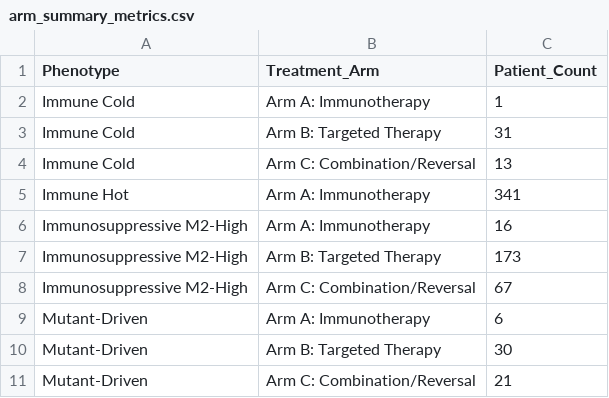
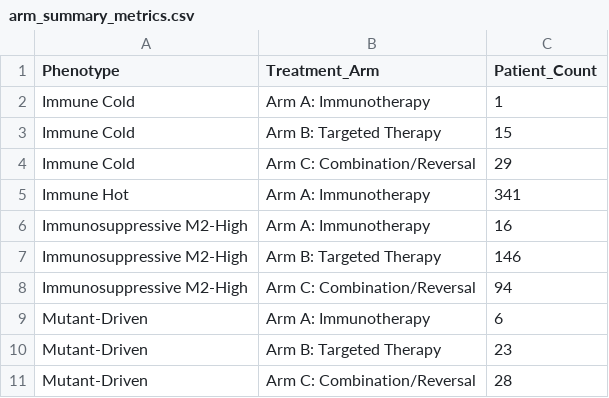
Before and after one commit to gillespieza/melanoma-assignment-3, a CSV file: data/processed/q5/arm_summary_metrics.csv, drawn as a sheet.

```diff
--- a/data/processed/q5/arm_summary_metrics.csv
+++ b/data/processed/q5/arm_summary_metrics.csv
@@ -2,10 +2,10 @@ Phenotype,Treatment_Arm,Patient_Count
 Immune Cold,Arm A: Immunotherapy,1
-Immune Cold,Arm B: Targeted Therapy,31
-Immune Cold,Arm C: Combination/Reversal,13
+Immune Cold,Arm B: Targeted Therapy,15
+Immune Cold,Arm C: Combination/Reversal,29
 Immune Hot,Arm A: Immunotherapy,341
 Immunosuppressive M2-High,Arm A: Immunotherapy,16
-Immunosuppressive M2-High,Arm B: Targeted Therapy,173
-Immunosuppressive M2-High,Arm C: Combination/Reversal,67
+Immunosuppressive M2-High,Arm B: Targeted Therapy,146
+Immunosuppressive M2-High,Arm C: Combination/Reversal,94
 Mutant-Driven,Arm A: Immunotherapy,6
-Mutant-Driven,Arm B: Targeted Therapy,30
-Mutant-Driven,Arm C: Combination/Reversal,21
+Mutant-Driven,Arm B: Targeted Therapy,23
+Mutant-Driven,Arm C: Combination/Reversal,28
```
Also changed, not shown: data/processed/q5/treatability_scores.csv, 3 other files.
